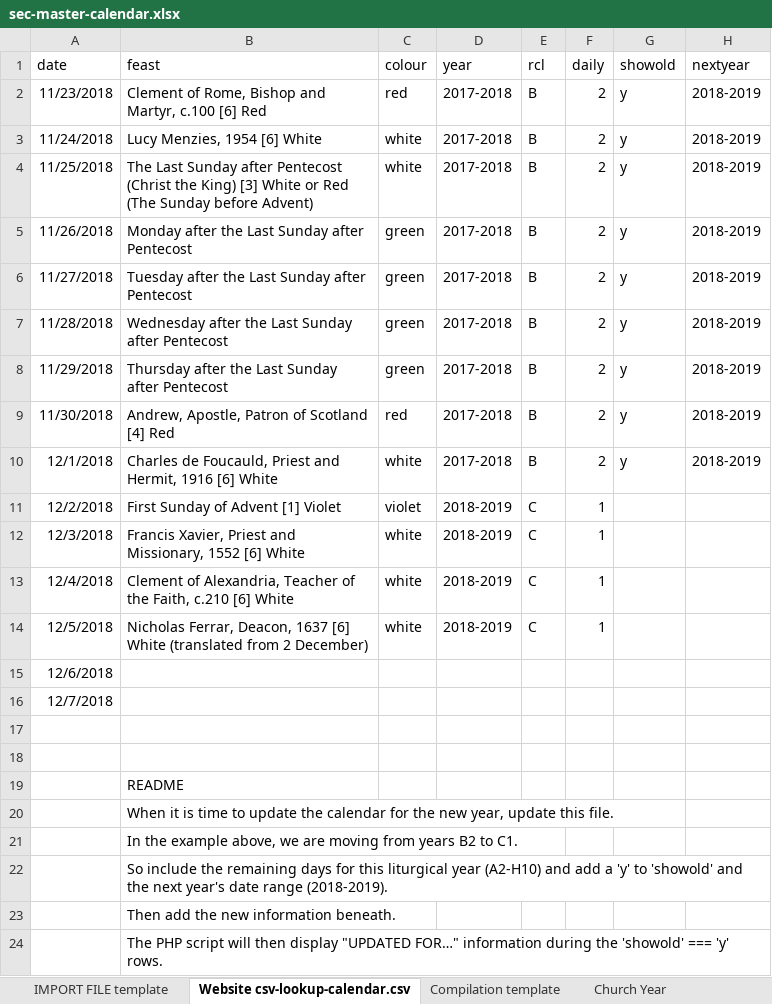
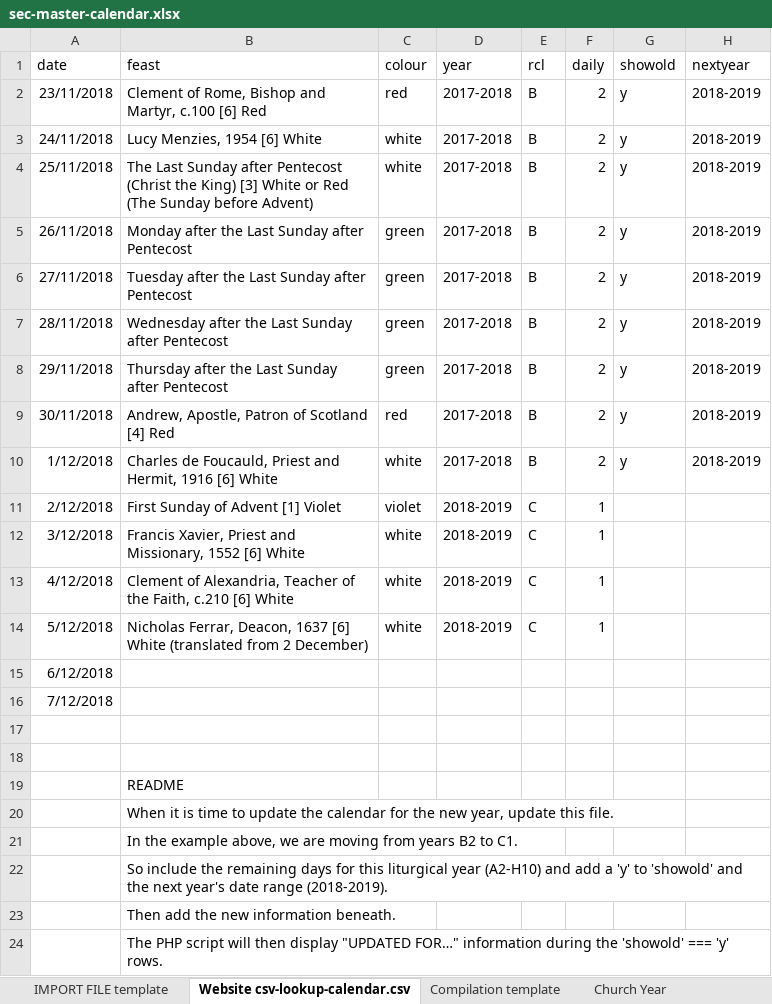
Before and after one commit to garethjmsaunders/sec-digital-calendar, an Excel workbook: sec-master-calendar.xlsx, sheet Website csv-lookup-calendar.csv, drawn as a sheet; values as stored, in another font and other column widths than the file's, no borders; charts and pictures not drawn; the diff names each change by its address in the sheet, - before the commit and + after, or states it on an @@ line.

Commit message:
FIX (sec-master-calendar.xlsx) update to v1.2.0
18/02/0000 Colman of Lindisfarne, Bishop, 676 [6] White. This had the wrong date: 767.
19/02/0000 Martin Luther, 1546 [6] White. This had the wrong date: 1545.
23/02/0000 Polycarp of Smyrna, Bishop and Martyr, c.156 [6] Red. Add circa before date.
01/03/0000 David, Bishop, Patron of Wales, c.601 [6] White. This had the wrong date: 544.
17/03/0000 Patrick, Bishop, Patron of Ireland, c.461 [4] White. Add circa before date.
28/03/0000 Patrick Forbes, Bishop, 1635, and the Aberdeen Doctors, Teachers of the Faith [6] White. This had the wrong date: 1636
08/05/0000 Julian of Norwich, c.1417 [6] White. This had the wrong date: c.1413.
31/05/0000 The Visit of Mary to Elizabeth [4] White. Changed category from [5] to [4].
22/06/0000 Alban, Martyr, c.303 [6] Red. Add date: c.303.
25/06/0000 Moluag of Lismore, Bishop, 592 [6] White. Remove circa from date.
28/06/0000 Irenaeus of Lyons, Bishop and Teacher of the Faith, c.202 [6] White. Add circa to date.
29/06/0000 Peter, Apostle (or Peter and Paul, Apostles) [4] Red. Add parentheses.
01/07/0000 Serf, Bishop, c.500 [6] White. Change date from c.550 to c500.
27/07/0000 John Comper, Priest, 1903 [6] White. Added to calendar.
09/08/0000 John Mason Neale, Priest, 1866 [6] White. This had the wrong date: 1886.
20/08/0000 Bernard of Clairvaux, Abbot and Teacher of the Faith, 1153 [6] White. Changed '&' to 'and'.
28/08/0000 Augustine of Hippo, Bishop and Teacher of the Faith, 430 [6] White. Changed '&' to 'and'.
16/09/0000 Ninian of Whithorn, Bishop, 432 [4] White. The date was wrong: c.430. The Calendar and Lectionary says 'Sixth century' but it should be 432.
01/10/0000 Gregory the Enlightener, Bishop, 'Apostle of Armenia', c.332 [6] White. Add 'Apostle of Armenia'.
29/10/0000 James Hannington, Bishop, and Companions, Martyrs, 1885 [6] Red. Add comma after Bishop.
02/11/0000 ALL SOULS [5] Violet or White. Change to uppercase.
17/11/0000 Hugh of Lincoln, Bishop, 1200 [6] White. Remove 'Hilda of Whitby, 680 and'
19/11/0000 Hilda of Whitby, 680 [6] White. Moved from 17 November.
30/12/9999 Josephine Butler, 1906 [6] White. This had the wrong date: 1905.
4/12/9999 Clement of Alexandria, Teacher of the Faith, c.214 [6] White. This had the wrong date: c.210.
7/12/9999 Ambrose of Milan, Bishop and Teacher of the Faith, 397 [6] White. This had the wrong date: c.210.
8/12/9999 The Conception of Mary, Mother of the Lord [5] White. Add 'The'.

```diff
--- a/sec-master-calendar.xlsx (sheet Website csv-lookup-calendar.csv)
+++ b/sec-master-calendar.xlsx (sheet Website csv-lookup-calendar.csv)
-A2 (date): 11/23/2018
+A2 (date): 23/11/2018
-A3 (date): 11/24/2018
+A3 (date): 24/11/2018
-A4 (date): 11/25/2018
+A4 (date): 25/11/2018
-A5 (date): 11/26/2018
+A5 (date): 26/11/2018
-A6 (date): 11/27/2018
+A6 (date): 27/11/2018
-A7 (date): 11/28/2018
+A7 (date): 28/11/2018
-A8 (date): 11/29/2018
+A8 (date): 29/11/2018
-A9 (date): 11/30/2018
+A9 (date): 30/11/2018
-A10 (date): 12/1/2018
+A10 (date): 1/12/2018
-A11 (date): 12/2/2018
+A11 (date): 2/12/2018
-A12 (date): 12/3/2018
+A12 (date): 3/12/2018
-A13 (date): 12/4/2018
+A13 (date): 4/12/2018
-A14 (date): 12/5/2018
+A14 (date): 5/12/2018
-A15 (date): 12/6/2018
+A15 (date): 6/12/2018
-A16 (date): 12/7/2018
+A16 (date): 7/12/2018
```
Also changed, not shown: sheet Compilation template, sheet Calendar (Saints), sheet SEC Bishops, sheet Church Year, other sheet tabs, charts or pictures.
